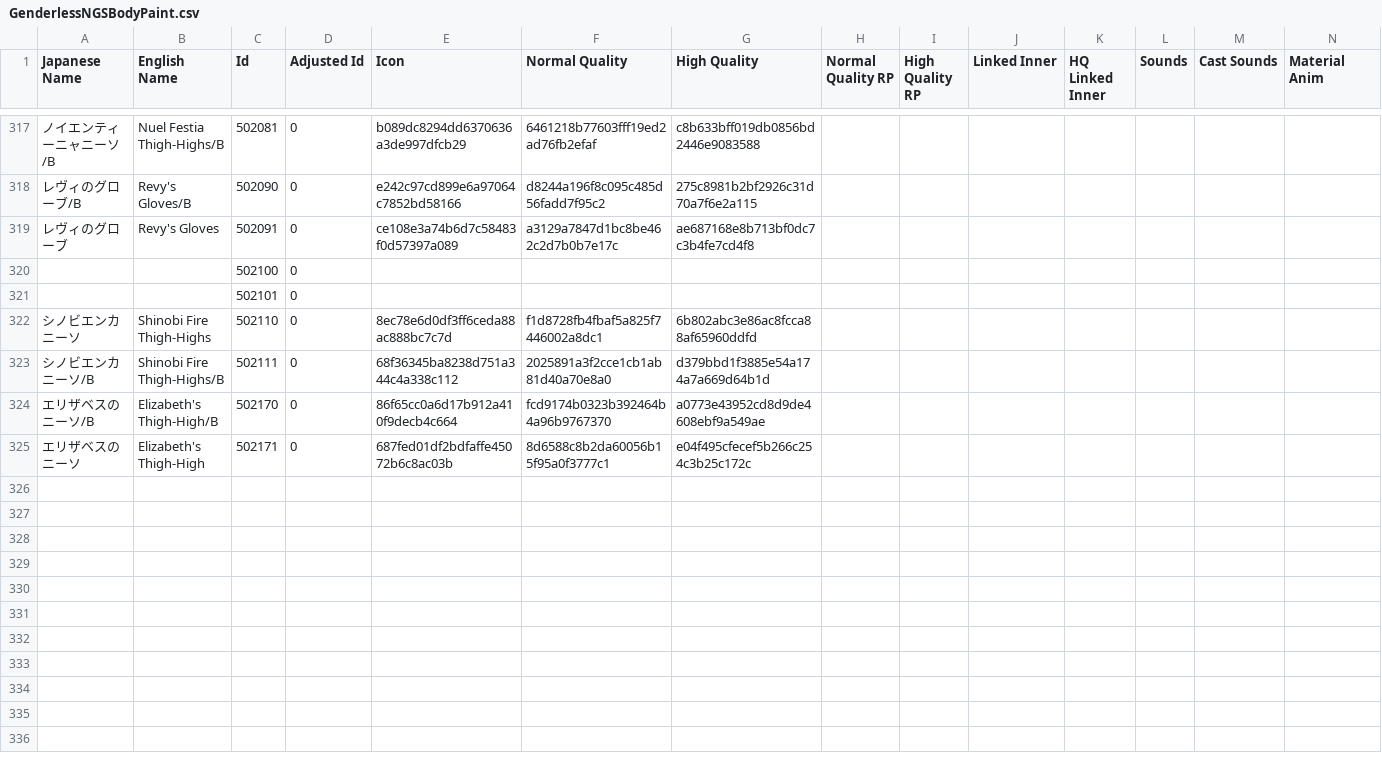
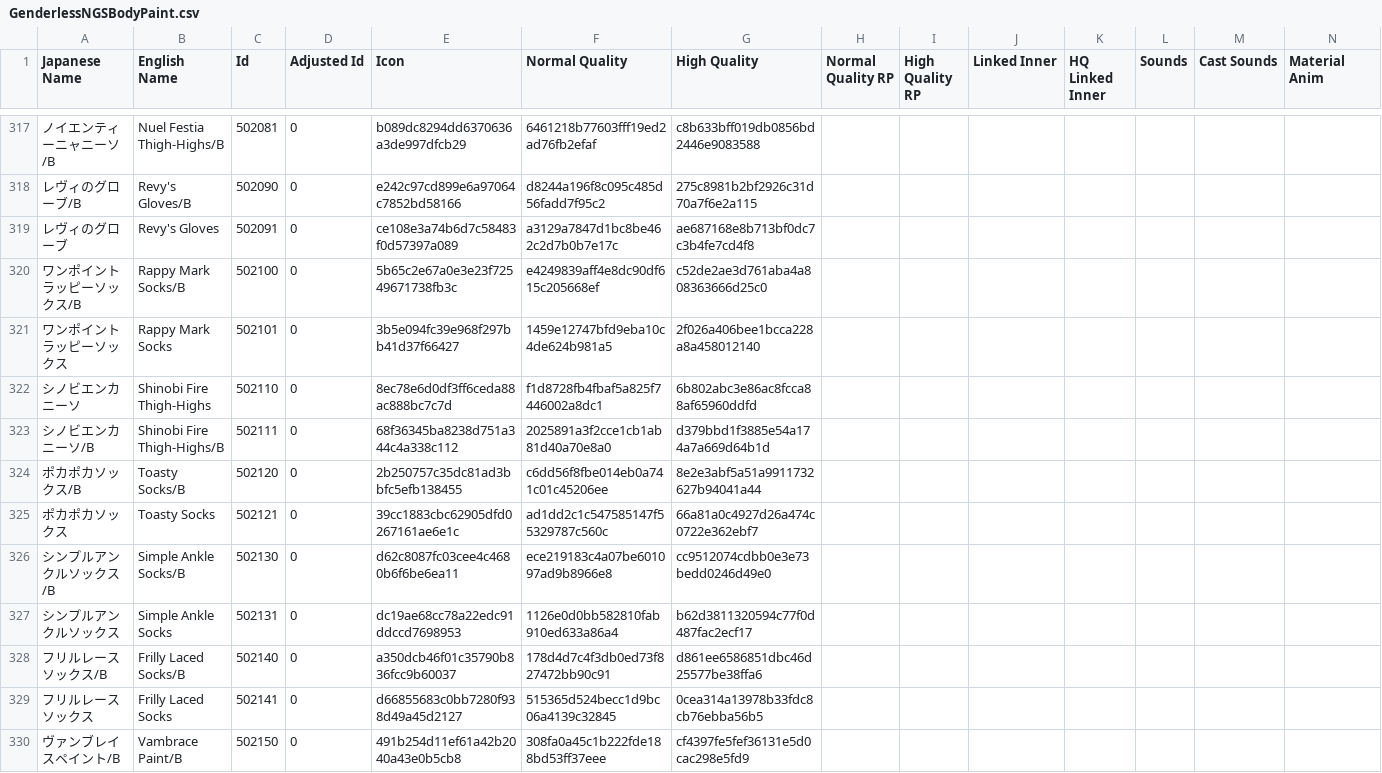
Before and after one commit to KizKizz/pso2_mod_manager, a CSV file: ItemRefSheets/Player/NGS/GenderlessNGSBodyPaint.csv, drawn as a sheet; only a part is shown, gaps mark what is left out; the shorter side is filled out with more unchanged rows; removed rows and columns are numbered as before the commit, all else as after; rows hold the shown columns only; the diff covers the shown part only; the diff names each change by its address in the sheet, - before the commit and + after, or states it on an @@ line.

```diff
--- a/ItemRefSheets/Player/NGS/GenderlessNGSBodyPaint.csv
+++ b/ItemRefSheets/Player/NGS/GenderlessNGSBodyPaint.csv
-row 320:  |  | 502100 | 0
-row 321:  |  | 502101 | 0
+row 320: ワンポイントラッピーソックス/B | Rappy Mark Socks/B | 502100 | 0 | 5b65c2e67a0e3e23f72549671738fb3c | e4249839aff4e8dc90df615c205668ef | c52de2ae3d761aba4a808363666d25c0
+row 321: ワンポイントラッピーソックス | Rappy Mark Socks | 502101 | 0 | 3b5e094fc39e968f297bb41d37f66427 | 1459e12747bfd9eba10c4de624b981a5 | 2f026a406bee1bcca228a8a458012140
+row 324: ポカポカソックス/B | Toasty Socks/B | 502120 | 0 | 2b250757c35dc81ad3bbfc5efb138455 | c6dd56f8fbe014eb0a741c01c45206ee | 8e2e3abf5a51a9911732627b94041a44
+row 325: ポカポカソックス | Toasty Socks | 502121 | 0 | 39cc1883cbc62905dfd0267161ae6e1c | ad1dd2c1c547585147f55329787c560c | 66a81a0c4927d26a474c0722e362ebf7
+row 326: シンプルアンクルソックス/B | Simple Ankle Socks/B | 502130 | 0 | d62c8087fc03cee4c4680b6f6be6ea11 | ece219183c4a07be601097ad9b8966e8 | cc9512074cdbb0e3e73bedd0246d49e0
+row 327: シンプルアンクルソックス | Simple Ankle Socks | 502131 | 0 | dc19ae68cc78a22edc91ddccd7698953 | 1126e0d0bb582810fab910ed633a86a4 | b62d3811320594c77f0d487fac2ecf17
+row 328: フリルレースソックス/B | Frilly Laced Socks/B | 502140 | 0 | a350dcb46f01c35790b836fcc9b60037 | 178d4d7c4f3db0ed73f827472bb90c91 | d861ee6586851dbc46d25577be38ffa6
+row 329: フリルレースソックス | Frilly Laced Socks | 502141 | 0 | d66855683c0bb7280f938d49a45d2127 | 515365d524becc1d9bc06a4139c32845 | 0cea314a13978b33fdc8cb76ebba56b5
+row 330: ヴァンブレイスペイント/B | Vambrace Paint/B | 502150 | 0 | 491b254d11ef61a42b2040a43e0b5cb8 | 308fa0a45c1b222fde188bd53ff37eee | cf4397fe5fef36131e5d0cac298e5fd9
```
Also changed, not shown: 15 added rows and 4 removed rows elsewhere in this file, ItemRefSheets/Player/NGS/AllHairNGS.csv, ItemRefSheets/Player/NGS/FacePaintNGS.csv, 44 other files.
